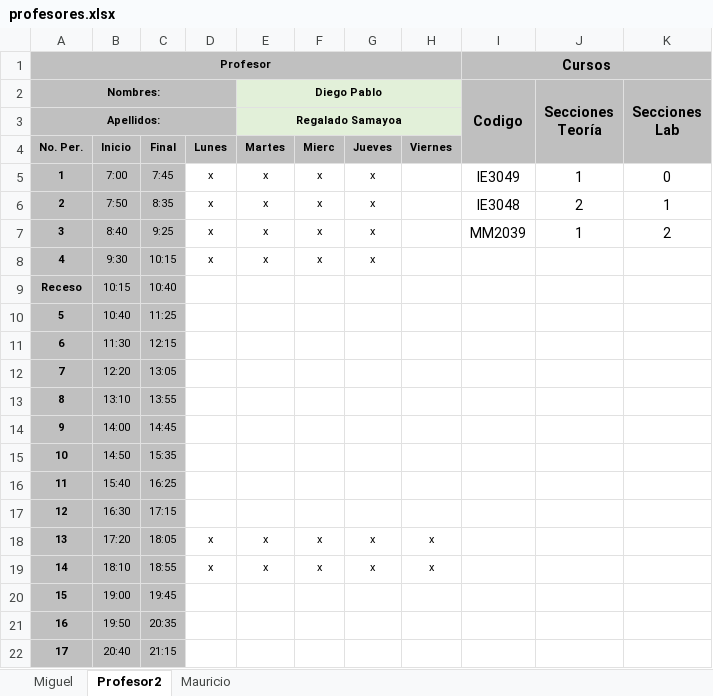
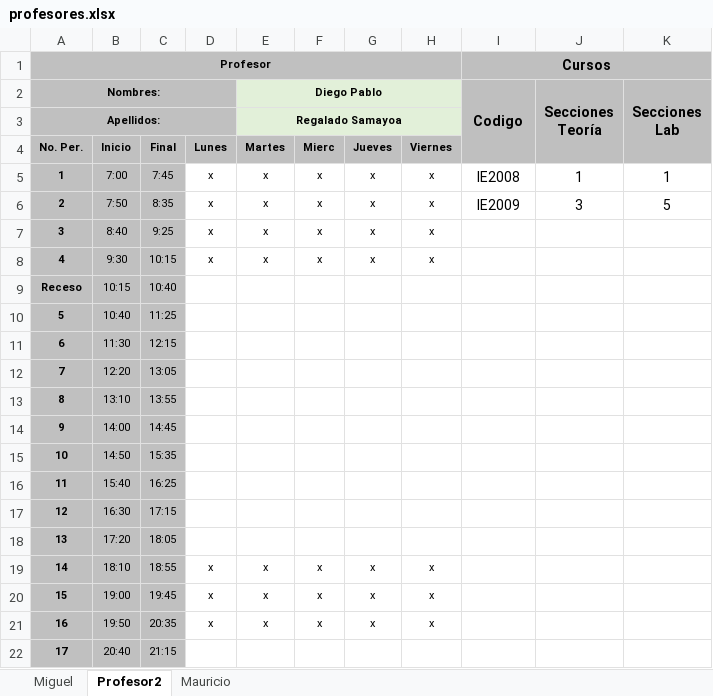
Before and after one commit to ManoloCap/TG2018, an Excel workbook: Proyecto/data/profesores.xlsx, sheet Profesor2, drawn as a sheet; values as stored, in another font and other column widths than the file's, no borders; the diff names each change by its address in the sheet, - before the commit and + after, or states it on an @@ line.

```diff
--- a/Proyecto/data/profesores.xlsx (sheet Profesor2)
+++ b/Proyecto/data/profesores.xlsx (sheet Profesor2)
-H5:H8: (empty)
+H5:H8: x
-I5 (Codigo): IE3049
+I5 (Codigo): IE2008
-K5 (Secciones Lab): 0
+K5 (Secciones Lab): 1
-I6 (Codigo): IE3048
+I6 (Codigo): IE2009
-J6 (Secciones Teoría): 2
+J6 (Secciones Teoría): 3
-K6 (Secciones Lab): 1
+K6 (Secciones Lab): 5
-I7 (Codigo): MM2039
+I7 (Codigo): (empty)
-J7 (Secciones Teoría): 1
+J7 (Secciones Teoría): (empty)
-K7 (Secciones Lab): 2
+K7 (Secciones Lab): (empty)
-D18: x
+D18: (empty)
-E18 (Diego Pablo): x
+E18 (Diego Pablo): (empty)
-F18: x
+F18: (empty)
-G18: x
+G18: (empty)
-H18: x
+H18: (empty)
-D20:D21: (empty)
+D20:D21: x
-E20:E21 (Diego Pablo): (empty)
+E20:E21 (Diego Pablo): x
-F20:F21: (empty)
+F20:F21: x
-G20:G21: (empty)
+G20:G21: x
-H20:H21: (empty)
+H20:H21: x
```
Also changed, not shown: sheet Miguel, sheet Mauricio, 7 other files.
